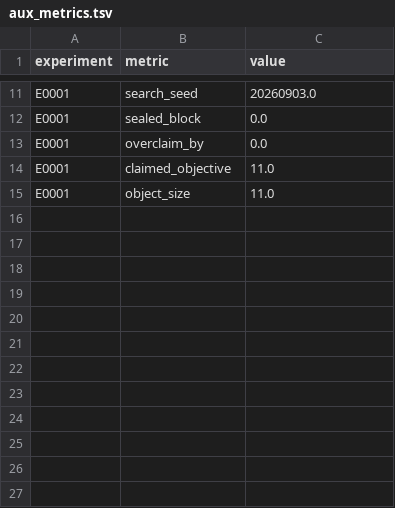
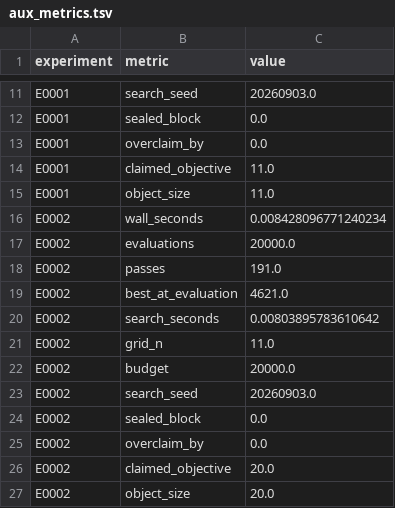
Before and after one commit to Xiang-Shan/klein-auto-research, a TSV file: studies/11-exact-verifier-construction/aux_metrics.tsv, drawn as a sheet; only a part is shown, gaps mark what is left out; the diff names each change by its address in the sheet, - before the commit and + after, or states it on an @@ line.

```diff
--- a/studies/11-exact-verifier-construction/aux_metrics.tsv
+++ b/studies/11-exact-verifier-construction/aux_metrics.tsv
+row 16: E0002 | wall_seconds | 0.008428096771240234
+row 17: E0002 | evaluations | 20000.0
+row 18: E0002 | passes | 191.0
+row 19: E0002 | best_at_evaluation | 4621.0
+row 20: E0002 | search_seconds | 0.00803895783610642
+row 21: E0002 | grid_n | 11.0
+row 22: E0002 | budget | 20000.0
+row 23: E0002 | search_seed | 20260903.0
+row 24: E0002 | sealed_block | 0.0
+row 25: E0002 | overclaim_by | 0.0
+row 26: E0002 | claimed_objective | 20.0
+row 27: E0002 | object_size | 20.0
```
Also changed, not shown: studies/11-exact-verifier-construction/results.tsv, 7 other files.
